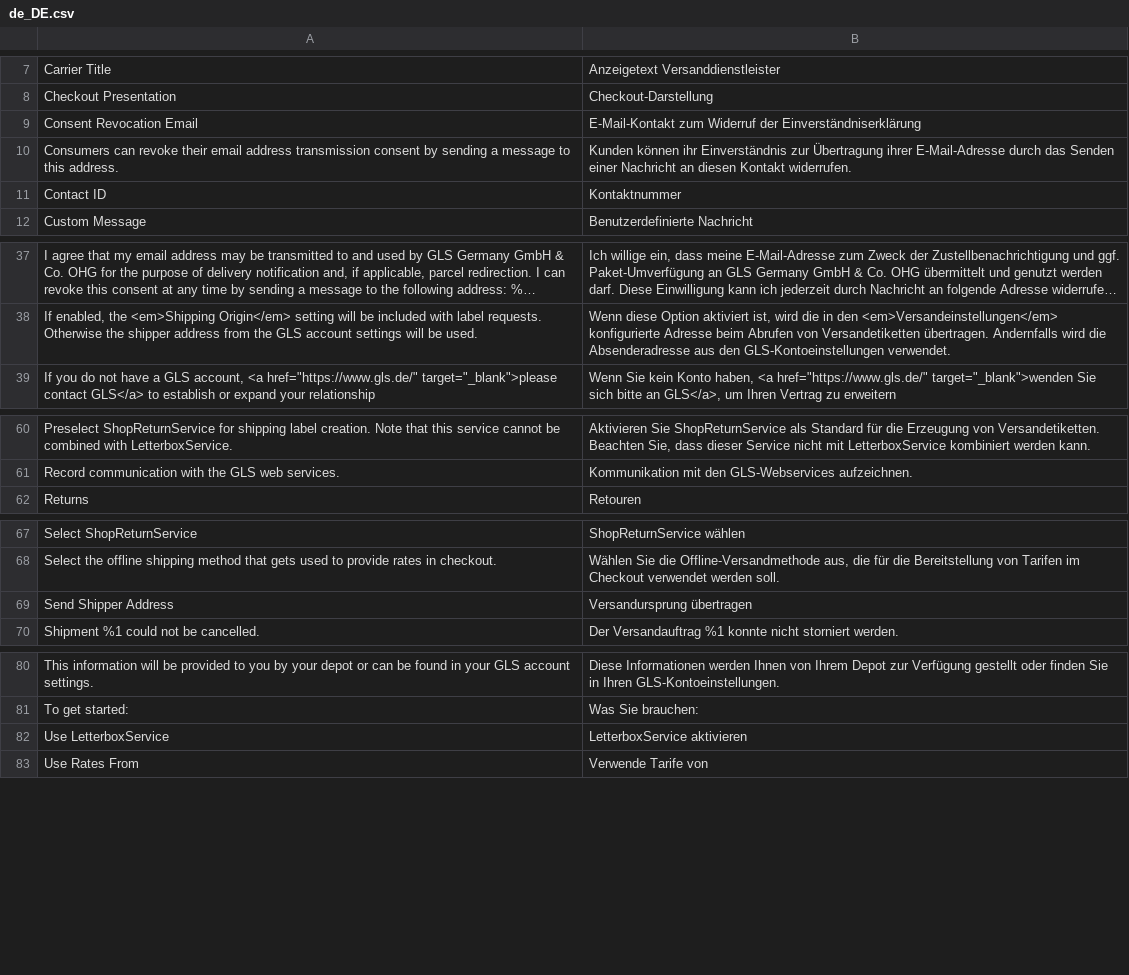
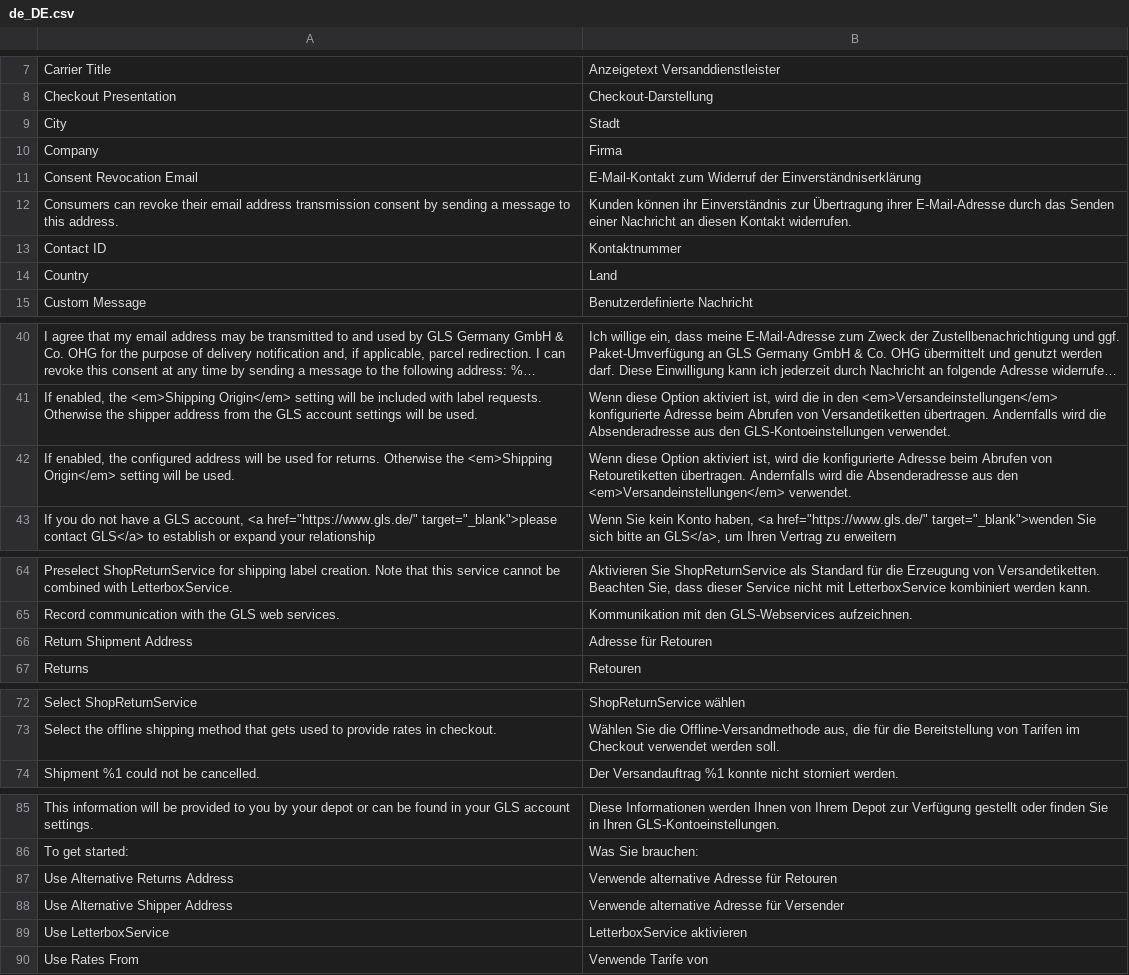
Before and after one commit to netresearch/gls-shipping-m2, a CSV file: i18n/de_DE.csv, drawn as a sheet; only a part is shown, gaps mark what is left out; long unchanged cells end in …; removed rows and columns are numbered as before the commit, all else as after; the diff covers the shown part only; the diff names each change by its address in the sheet, - before the commit and + after, or states it on an @@ line.

Commit message:
GLS-69: send alternative return address with label request

```diff
--- a/i18n/de_DE.csv
+++ b/i18n/de_DE.csv
+row 9: City | Stadt
+row 10: Company | Firma
+row 14: Country | Land
+row 42: If enabled, the configured address will be used for returns. Otherwise the <em>Shipping Origin</em> setting will be used. | Wenn diese Option aktiviert ist, wird die konfigurierte Adresse beim Abrufen von Retouretiketten übertragen. Andernfalls wird die Absenderadresse aus den <em>Versandeinstellungen</em> verwendet.
+row 66: Return Shipment Address | Adresse für Retouren
-row 69: Send Shipper Address | Versandursprung übertragen
+row 87: Use Alternative Returns Address | Verwende alternative Adresse für Retouren
+row 88: Use Alternative Shipper Address | Verwende alternative Adresse für Versender
```
Also changed, not shown: 2 added rows elsewhere in this file, i18n/en_US.csv, 6 other files.
